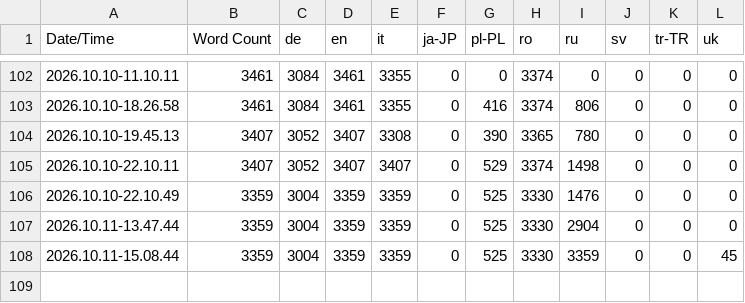
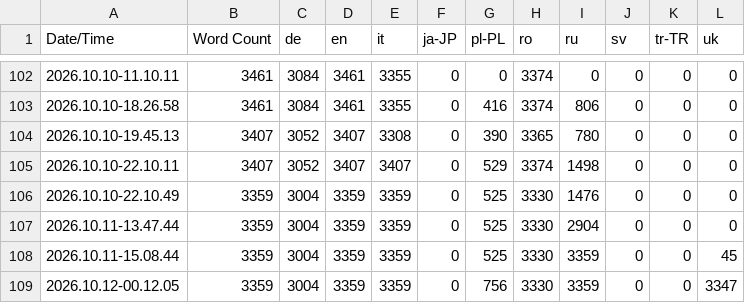
Before and after one commit to DavidJoacaRo/Budget-Backrooms, a CSV file: Content/Localization/Game/Game.csv, drawn as a sheet; only a part is shown, gaps mark what is left out.

Commit message:
[+] Add the first variant of the Russian localization

```diff
--- a/Content/Localization/Game/Game.csv
+++ b/Content/Localization/Game/Game.csv
@@ -108 +108,2 @@ Date/Time,Word Count,de,en,it,ja-JP,pl-PL,ro,ru,sv,tr-TR,uk
 2026.10.11-15.08.44,3359,3004,3359,3359,0,525,3330,3359,0,0,45
+2026.10.12-00.12.05,3359,3004,3359,3359,0,756,3330,3359,0,0,3347
```
Also changed, not shown: 21 other files.
